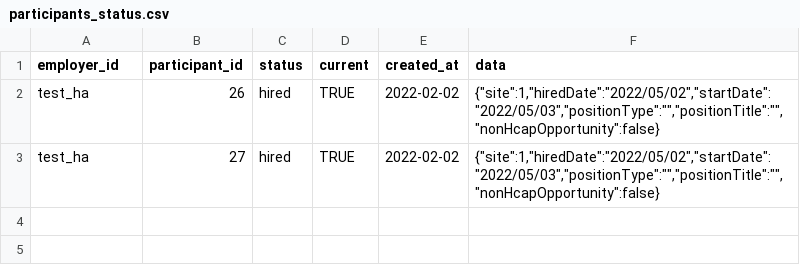
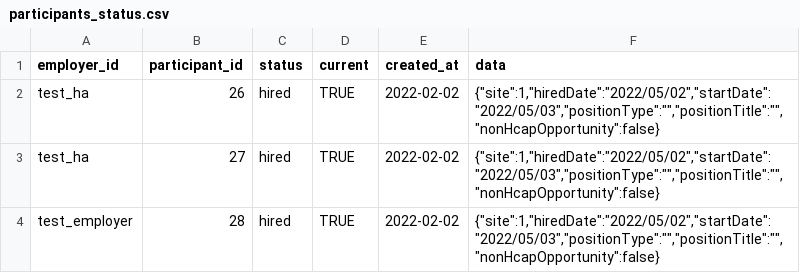
Before and after one commit to bcgov/hcap, a CSV file: server/scripts/csv/participants_status.csv, drawn as a sheet; the diff names each change by its address in the sheet, - before the commit and + after, or states it on an @@ line.

Commit message:
test: add tests

```diff
--- a/server/scripts/csv/participants_status.csv
+++ b/server/scripts/csv/participants_status.csv
+row 4: test_employer | 28 | hired | TRUE | 2022-02-02 | {"site":1,"hiredDate":"2022/05/02","startDate":"2022/05/03","positionType":"","positionTitle":"","nonHcapOpportunity":false}
```
Also changed, not shown: 1 other file.
